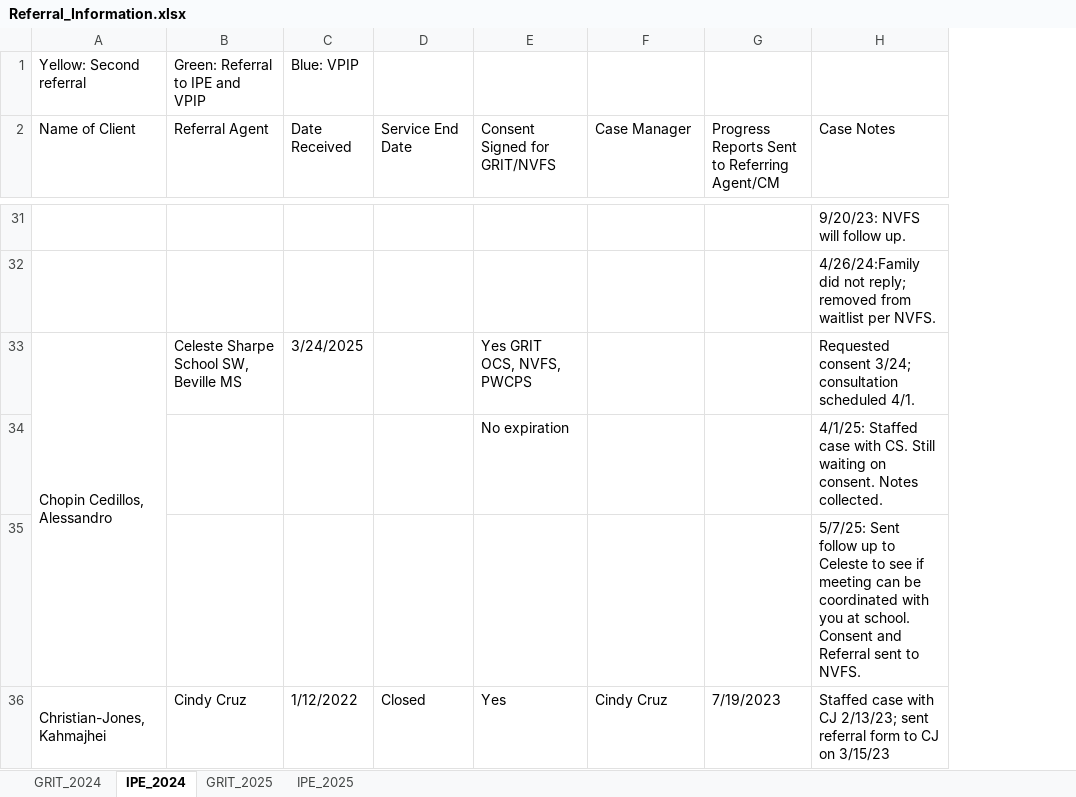
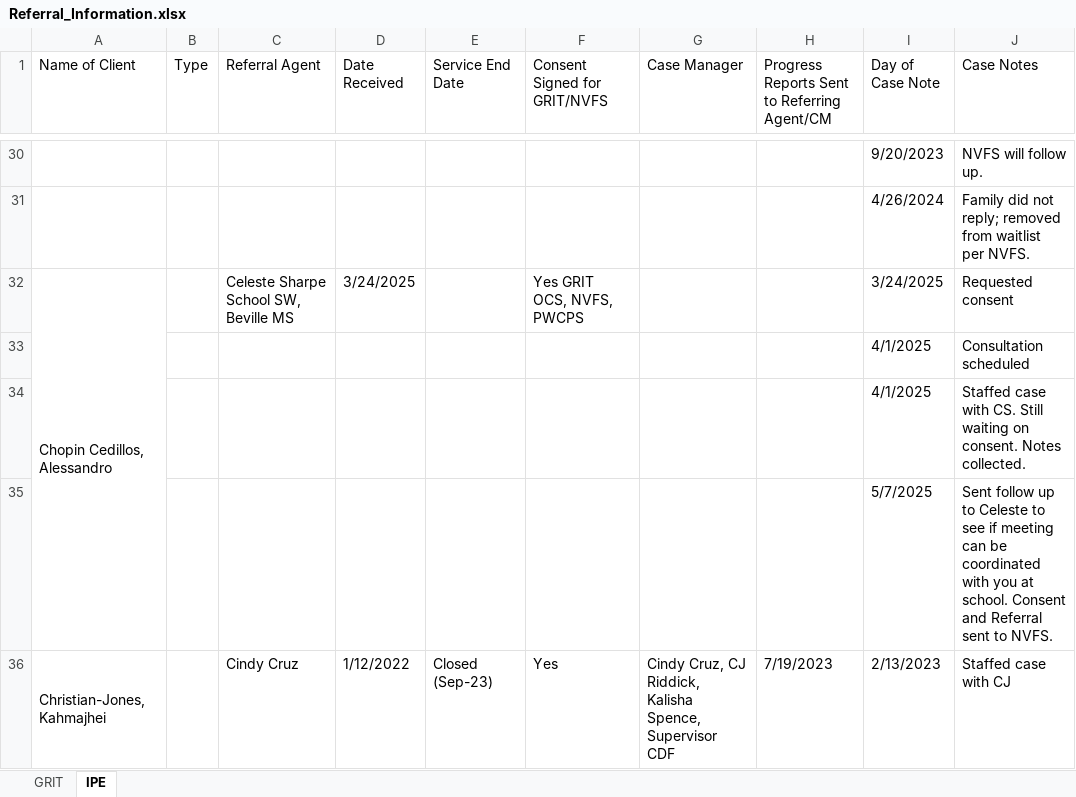
Before and after one commit to JiaqinWu/GRIT_Website, an Excel workbook: Referral_Information.xlsx, sheet IPE, drawn as a sheet; only a part is shown, gaps mark what is left out; values as stored, in another font and other column widths than the file's, no cell formats; removed rows and columns are numbered as before the commit, all else as after; the diff covers the shown part only; the diff names each change by its address in the sheet, - before the commit and + after, or states it on an @@ line.

```diff
--- a/Referral_Information.xlsx (sheet IPE)
+++ b/Referral_Information.xlsx (sheet IPE)
-sheet tab: GRIT_2024
+sheet tab: GRIT
-sheet tab: IPE_2024
+sheet tab: IPE
-sheet tab: GRIT_2025
-sheet tab: IPE_2025
+column B (Type), empty
-column H (Case Notes), rows 31-33: 9/20/23: NVFS will follow up. | 4/26/24:Family did not reply; removed from waitlist per NVFS. | Requested consent 3/24; consultation scheduled 4/1.; rows 35-36: 5/7/25: Sent follow up to Celeste to see if meeting can be coordinated with you at school. Consent and Referral sent to NVFS. | Staffed case with CJ 2/13/23; sent referral form to CJ on 3/15/23
+column I (Day of Case Note), rows 30-33: 9/20/2023 | 4/26/2024 | 3/24/2025 | 4/1/2025; row 36: 2/13/2023
+column J (Case Notes), rows 30-33: NVFS will follow up. | Family did not reply; removed from waitlist per NVFS. | Requested consent | Consultation scheduled; row 36: Staffed case with CJ
-row 1: Yellow: Second referral | Green: Referral to IPE and VPIP | Blue: VPIP
-row 34:  |  |  |  | No expiration |  |  | 4/1/25: Staffed case with CS. Still waiting on consent. Notes collected.
+row 34:  |  |  |  |  |  |  |  | 4/1/2025 | Staffed case with CS. Still waiting on consent. Notes collected.
+row 35:  |  |  |  |  |  |  |  | 5/7/2025 | Sent follow up to Celeste to see if meeting can be coordinated with you at school. Consent and Referral sent to NVFS.
-E36 (Service End Date): Closed
+E36 (Service End Date): Closed (Sep-23)
-G36 (Case Manager): Cindy Cruz
+G36 (Case Manager): Cindy Cruz, CJ Riddick, Kalisha Spence, Supervisor CDF
```
Also changed, not shown: 3 added rows, 5 removed rows, 23 edited cells and merged cells elsewhere in this sheet, sheet GRIT, cell formats, 1 other file.
